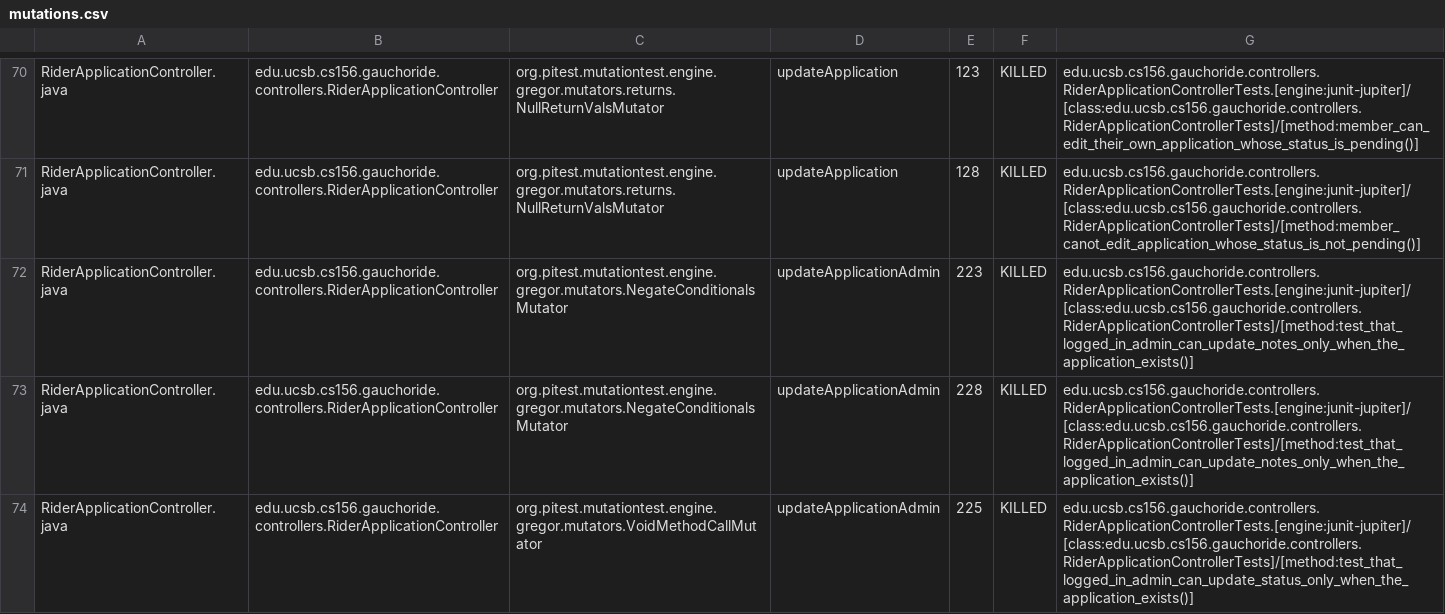
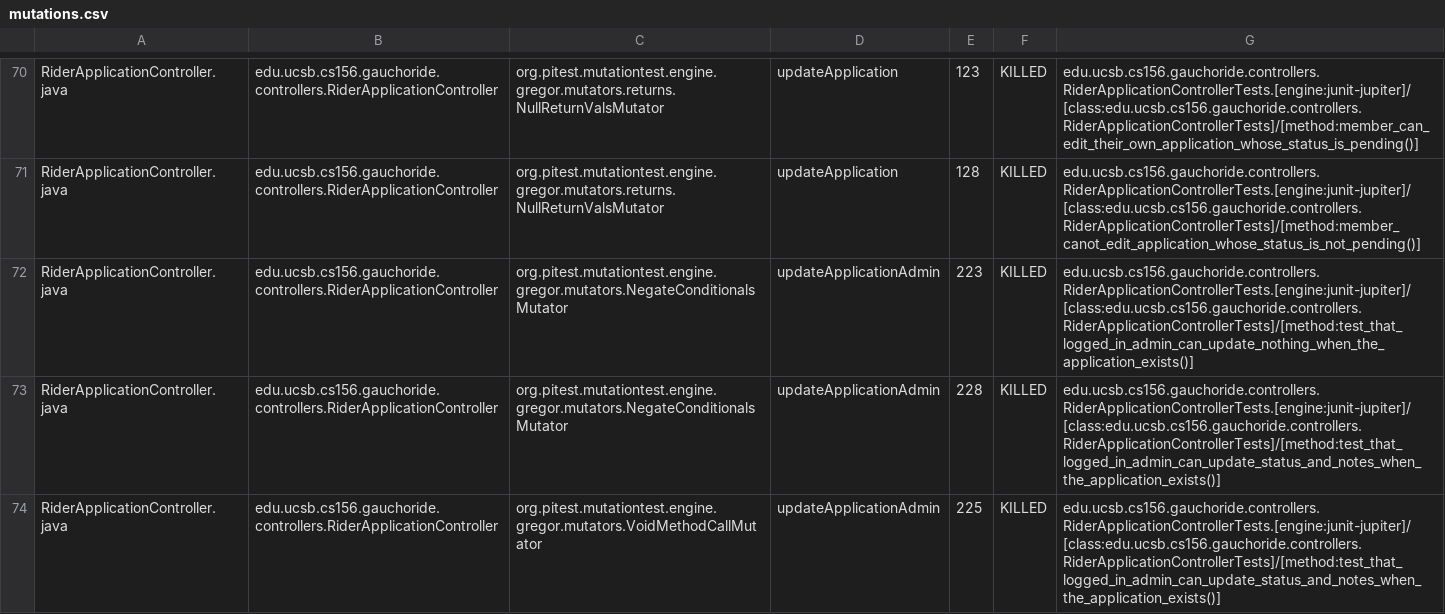
Before and after one commit to ucsb-cs156-w24/proj-gauchoride-w24-7pm-1, a CSV file: prs/38/pitest/mutations.csv, drawn as a sheet; only a part is shown, gaps mark what is left out; the diff covers the shown part only.

Commit message:
Deploying to gh-pages from @ ucsb-cs156-w24/proj-gauchoride-w24-7pm-1@91f5a40fbd60d0f0f7ef1952153c1f761d7000ba 🚀

```diff
--- a/prs/38/pitest/mutations.csv
+++ b/prs/38/pitest/mutations.csv
@@ -71,4 +71,4 @@ RiderApplicationController.java,edu.ucsb.cs156.gauchoride.controllers.RiderAppli
 RiderApplicationController.java,edu.ucsb.cs156.gauchoride.controllers.RiderApplicationController,org.pitest.mutationtest.engine.gregor.mutators.returns.NullReturnValsMutator,updateApplication,128,KILLED,edu.ucsb.cs156.gauchoride.controllers.RiderApplicationControllerTests.[engine:junit-jupiter]/[class:edu.ucsb.cs156.gauchoride.controllers.RiderApplicationControllerTests]/[method:member_canot_edit_application_whose_status_is_not_pending()]
-RiderApplicationController.java,edu.ucsb.cs156.gauchoride.controllers.RiderApplicationController,org.pitest.mutationtest.engine.gregor.mutators.NegateConditionalsMutator,updateApplicationAdmin,223,KILLED,edu.ucsb.cs156.gauchoride.controllers.RiderApplicationControllerTests.[engine:junit-jupiter]/[class:edu.ucsb.cs156.gauchoride.controllers.RiderApplicationControllerTests]/[method:test_that_logged_in_admin_can_update_notes_only_when_the_application_exists()]
-RiderApplicationController.java,edu.ucsb.cs156.gauchoride.controllers.RiderApplicationController,org.pitest.mutationtest.engine.gregor.mutators.NegateConditionalsMutator,updateApplicationAdmin,228,KILLED,edu.ucsb.cs156.gauchoride.controllers.RiderApplicationControllerTests.[engine:junit-jupiter]/[class:edu.ucsb.cs156.gauchoride.controllers.RiderApplicationControllerTests]/[method:test_that_logged_in_admin_can_update_notes_only_when_the_application_exists()]
-RiderApplicationController.java,edu.ucsb.cs156.gauchoride.controllers.RiderApplicationController,org.pitest.mutationtest.engine.gregor.mutators.VoidMethodCallMutator,updateApplicationAdmin,225,KILLED,edu.ucsb.cs156.gauchoride.controllers.RiderApplicationControllerTests.[engine:junit-jupiter]/[class:edu.ucsb.cs156.gauchoride.controllers.RiderApplicationControllerTests]/[method:test_that_logged_in_admin_can_update_status_only_when_the_application_exists()]
+RiderApplicationController.java,edu.ucsb.cs156.gauchoride.controllers.RiderApplicationController,org.pitest.mutationtest.engine.gregor.mutators.NegateConditionalsMutator,updateApplicationAdmin,223,KILLED,edu.ucsb.cs156.gauchoride.controllers.RiderApplicationControllerTests.[engine:junit-jupiter]/[class:edu.ucsb.cs156.gauchoride.controllers.RiderApplicationControllerTests]/[method:test_that_logged_in_admin_can_update_nothing_when_the_application_exists()]
+RiderApplicationController.java,edu.ucsb.cs156.gauchoride.controllers.RiderApplicationController,org.pitest.mutationtest.engine.gregor.mutators.NegateConditionalsMutator,updateApplicationAdmin,228,KILLED,edu.ucsb.cs156.gauchoride.controllers.RiderApplicationControllerTests.[engine:junit-jupiter]/[class:edu.ucsb.cs156.gauchoride.controllers.RiderApplicationControllerTests]/[method:test_that_logged_in_admin_can_update_status_and_notes_when_the_application_exists()]
+RiderApplicationController.java,edu.ucsb.cs156.gauchoride.controllers.RiderApplicationController,org.pitest.mutationtest.engine.gregor.mutators.VoidMethodCallMutator,updateApplicationAdmin,225,KILLED,edu.ucsb.cs156.gauchoride.controllers.RiderApplicationControllerTests.[engine:junit-jupiter]/[class:edu.ucsb.cs156.gauchoride.controllers.RiderApplicationControllerTests]/[method:test_that_logged_in_admin_can_update_status_and_notes_when_the_application_exists()]
```
Also changed, not shown: 3 added rows, 2 removed rows, 5 moved rows and 44 edited cells elsewhere in this file, 19 other files.
